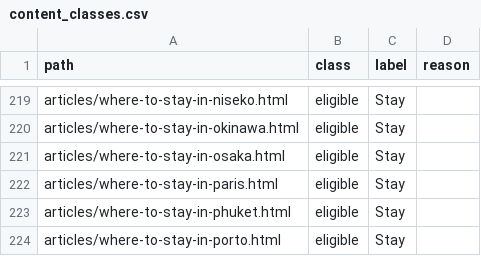
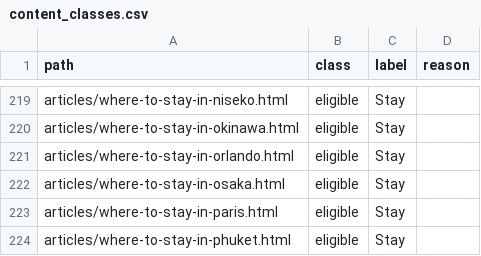
Before and after one commit to KYtripleS/travel-now-agent, a CSV file: data/content_classes.csv, drawn as a sheet; only a part is shown, gaps mark what is left out; the shorter side is filled out with more unchanged rows.

```diff
--- a/data/content_classes.csv
+++ b/data/content_classes.csv
@@ -220,2 +220,3 @@ articles/where-to-stay-in-niseko.html,eligible,Stay,
 articles/where-to-stay-in-okinawa.html,eligible,Stay,
+articles/where-to-stay-in-orlando.html,eligible,Stay,
 articles/where-to-stay-in-osaka.html,eligible,Stay,
```
Also changed, not shown: 26 other files.
